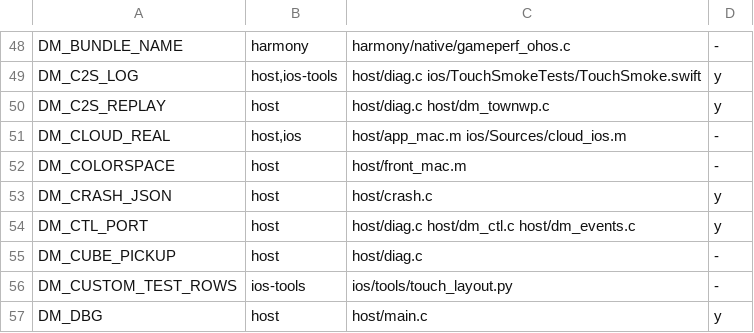
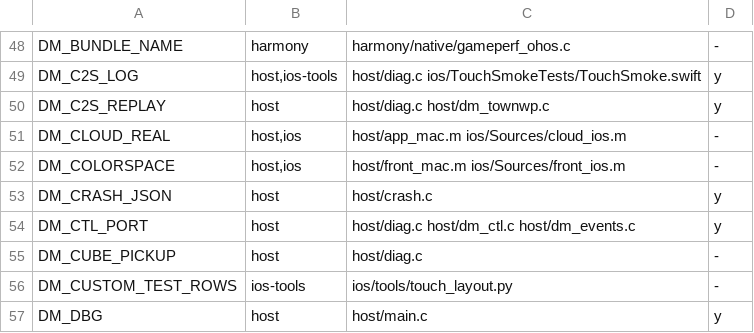
Before and after one commit to PowerBeef/d2r-metal, a TSV file: dm/switches.tsv, drawn as a sheet; only a part is shown, gaps mark what is left out.

```diff
--- a/dm/switches.tsv
+++ b/dm/switches.tsv
@@ -51,3 +51,3 @@ DM_C2S_REPLAY	host	host/diag.c host/dm_townwp.c	y
 DM_CLOUD_REAL	host,ios	host/app_mac.m ios/Sources/cloud_ios.m	-
-DM_COLORSPACE	host	host/front_mac.m	-
+DM_COLORSPACE	host,ios	host/front_mac.m ios/Sources/front_ios.m	-
 DM_CRASH_JSON	host	host/crash.c	y
```
Also changed, not shown: 3 other files.
